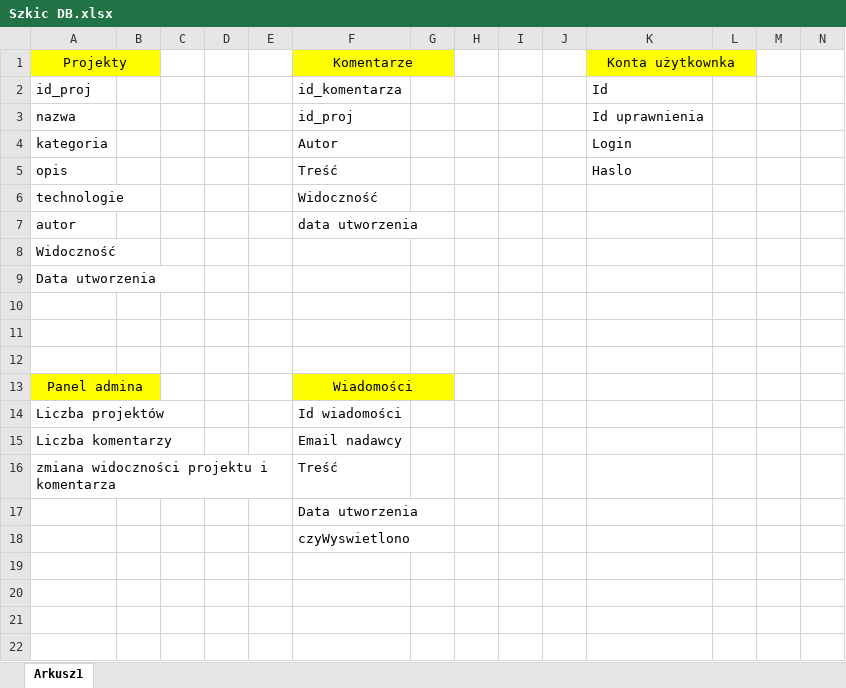
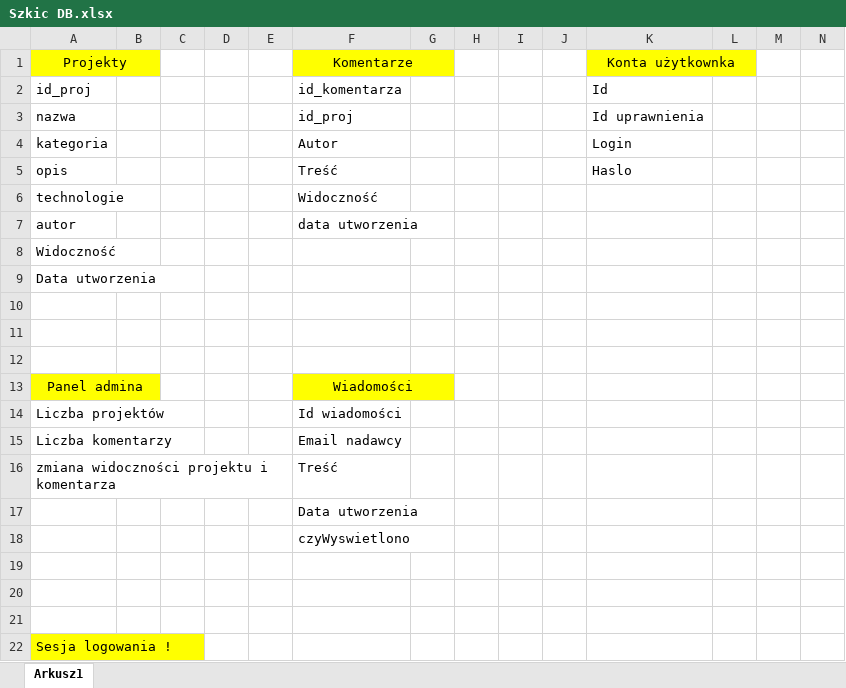
Before and after one commit to Seveneqqq/portfolio-cms, an Excel workbook: Szkic DB.xlsx, sheet Arkusz1, drawn as a sheet; only a part is shown; values as stored, in another font and other column widths than the file's, no borders; rows hold the shown columns only; the diff names each change by its address in the sheet, - before the commit and + after, or states it on an @@ line.

Commit message:
Add files via upload

```diff
--- a/Szkic DB.xlsx (sheet Arkusz1)
+++ b/Szkic DB.xlsx (sheet Arkusz1)
+row 19: (empty)
+row 20: (empty)
+row 21: (empty)
+row 22: Sesja logowania !
```
